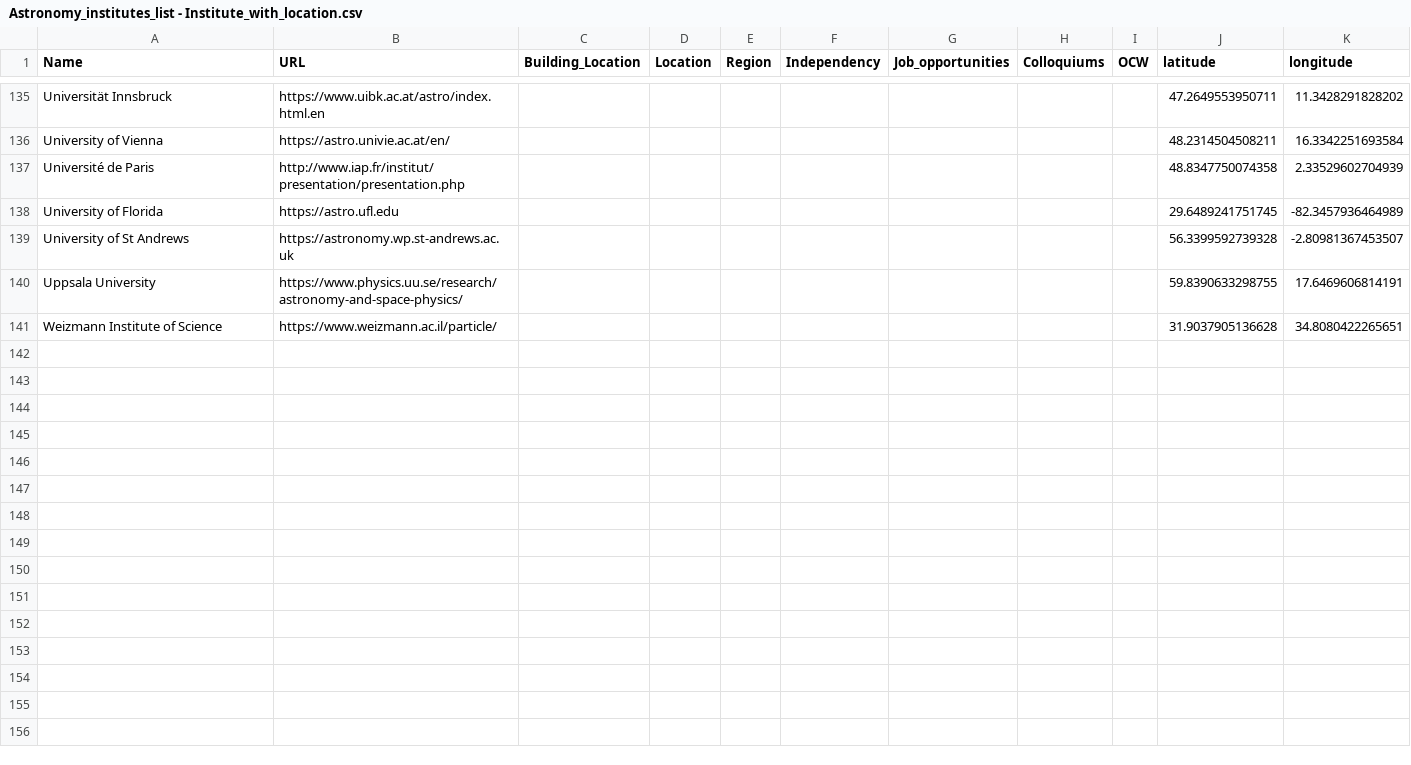
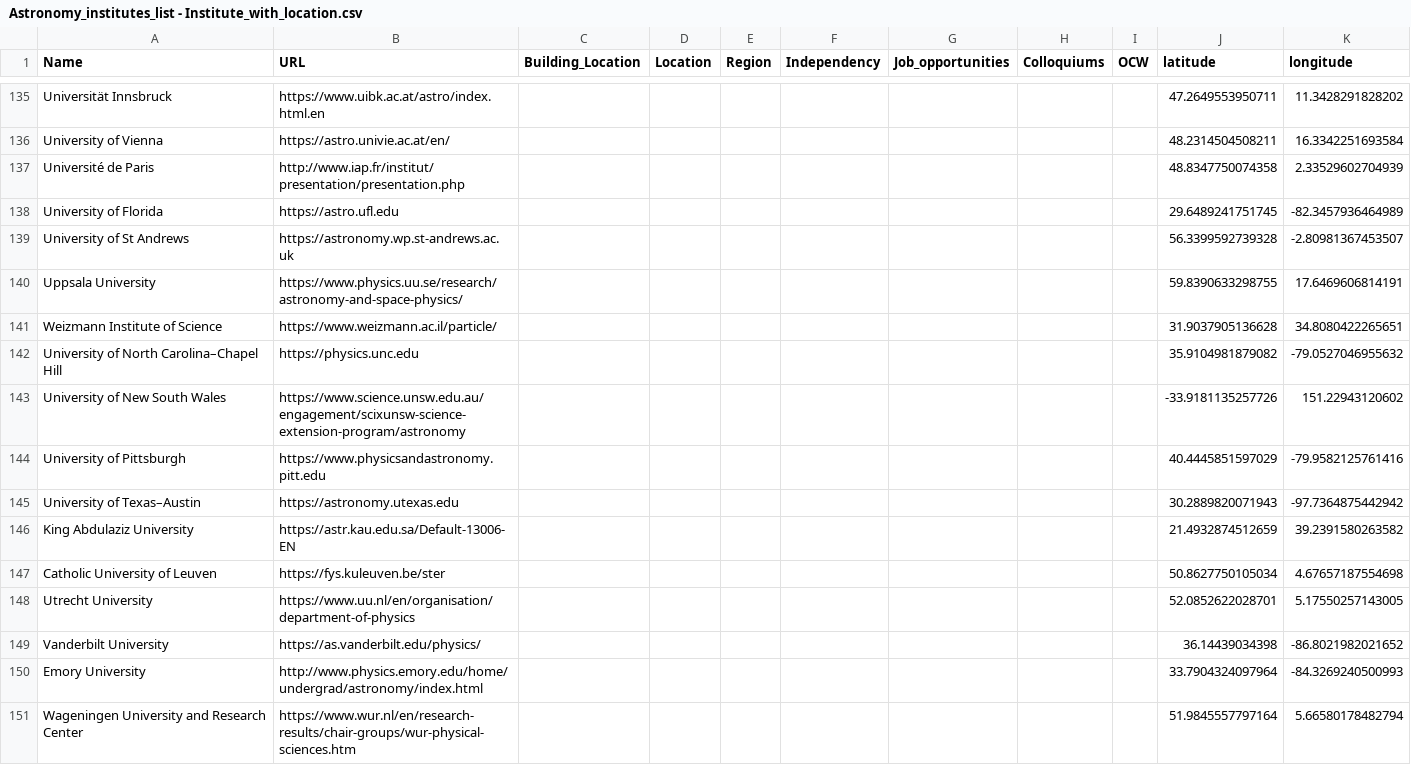
Before and after one commit to Tylerastro/Folium_Astronomy_Institutes, a CSV file: Astronomy_institutes_list - Institute_with_location.csv, drawn as a sheet; only a part is shown, gaps mark what is left out; the diff covers the shown part only.

Commit message:
2021 New ranking additions

```diff
--- a/Astronomy_institutes_list - Institute_with_location.csv
+++ b/Astronomy_institutes_list - Institute_with_location.csv
@@ -230 +230,11 @@ Uppsala University,https://www.physics.uu.se/research/astronomy-and-space-physic
 Weizmann Institute of Science ,https://www.weizmann.ac.il/particle/,,,,,,,,31.9037905136628,34.8080422265651
+University of North Carolina–Chapel Hill,https://physics.unc.edu,,,,,,,,35.9104981879082,-79.0527046955632
+University of New South Wales,https://www.science.unsw.edu.au/engagement/scixunsw-science-extension-program/astronomy,,,,,,,,-33.9181135257726,151.22943120602
+University of Pittsburgh,https://www.physicsandastronomy.pitt.edu,,,,,,,,40.4445851597029,-79.9582125761416
+University of Texas–Austin,https://astronomy.utexas.edu,,,,,,,,30.2889820071943,-97.7364875442942
+King Abdulaziz University,https://astr.kau.edu.sa/Default-13006-EN,,,,,,,,21.4932874512659,39.2391580263582
+Catholic University of Leuven,https://fys.kuleuven.be/ster,,,,,,,,50.8627750105034,4.67657187554698
+Utrecht University,https://www.uu.nl/en/organisation/department-of-physics,,,,,,,,52.0852622028701,5.17550257143005
+Vanderbilt University,https://as.vanderbilt.edu/physics/,,,,,,,,36.14439034398,-86.8021982021652
+Emory University,http://www.physics.emory.edu/home/undergrad/astronomy/index.html,,,,,,,,33.7904324097964,-84.3269240500993
+Wageningen University and Research Center,https://www.wur.nl/en/research-results/chair-groups/wur-physical-sciences.htm,,,,,,,,51.9845557797164,5.66580178482794
```
Also changed, not shown: 10 added rows and 1 edited cell elsewhere in this file.
